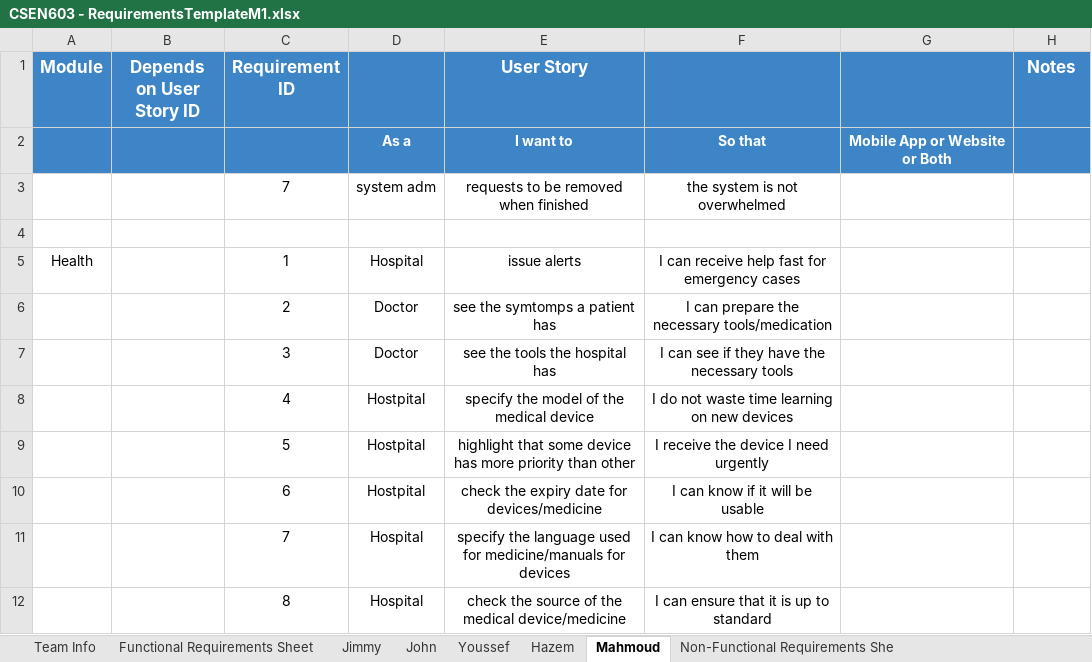
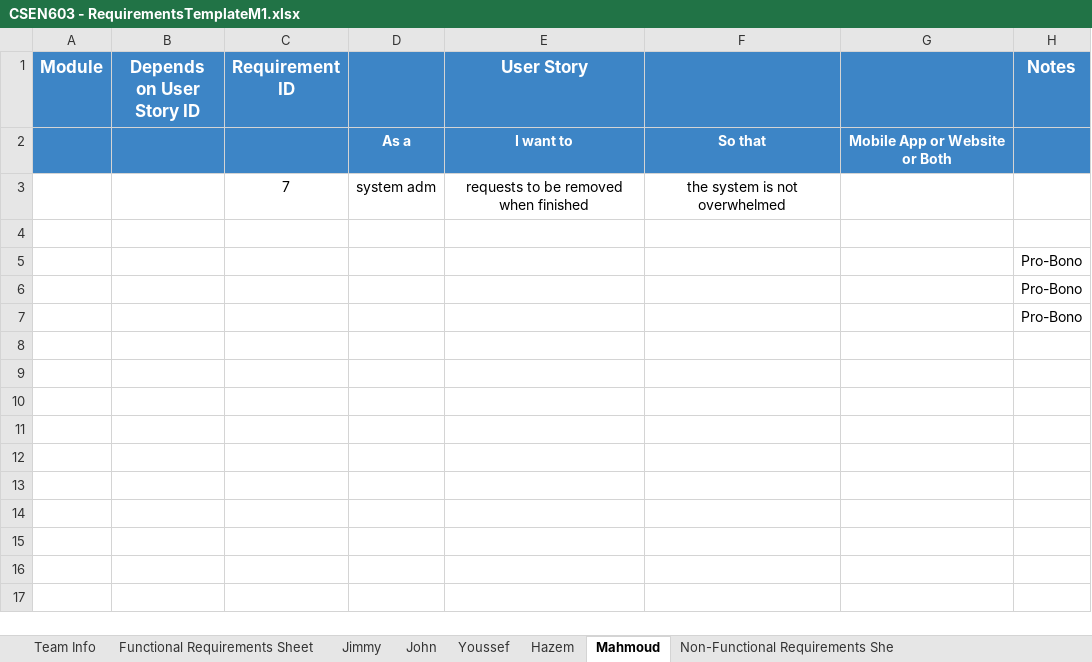
Before and after one commit to MahmoudHegazy-01/dora-the-explorer, an Excel workbook: CSEN603 - RequirementsTemplateM1.xlsx, sheet Mahmoud, drawn as a sheet; values as stored, in another font and other column widths than the file's, no borders; removed rows and columns are numbered as before the commit, all else as after; the diff names each change by its address in the sheet, - before the commit and + after, or states it on an @@ line.

```diff
--- a/CSEN603 - RequirementsTemplateM1.xlsx (sheet Mahmoud)
+++ b/CSEN603 - RequirementsTemplateM1.xlsx (sheet Mahmoud)
-row 5: Health |  | 1 | Hospital | issue alerts | I can receive help fast for emergency cases
-row 6:  |  | 2 | Doctor | see the symtomps a patient has | I can prepare the necessary tools/medication
-row 7:  |  | 3 | Doctor | see the tools the hospital has | I can see if they have the necessary tools
-row 8:  |  | 4 | Hostpital | specify the model of the medical device | I do not waste time learning on new devices
-row 9:  |  | 5 | Hostpital | highlight that some device has more priority than other | I receive the device I need urgently
-row 10:  |  | 6 | Hostpital | check the expiry date for devices/medicine | I can know if it will be usable
-row 11:  |  | 7 | Hospital | specify the language used for medicine/manuals for devices | I can know how to deal with them
-row 12:  |  | 8 | Hospital | check the source of the medical device/medicine | I can ensure that it is up to standard
+row 5:  |  |  |  |  |  |  | Pro-Bono
+row 6:  |  |  |  |  |  |  | Pro-Bono
+row 7:  |  |  |  |  |  |  | Pro-Bono
```
Also changed, not shown: sheet Functional Requirements Sheet, sheet Jimmy, sheet Hazem.
